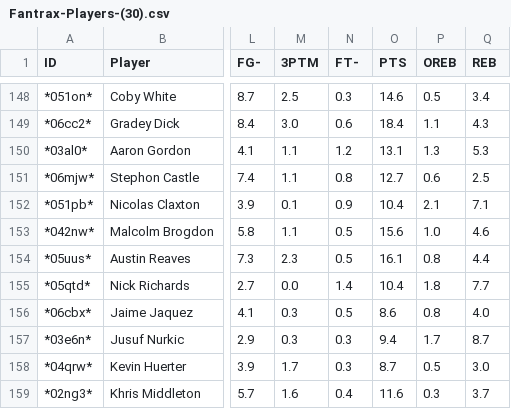
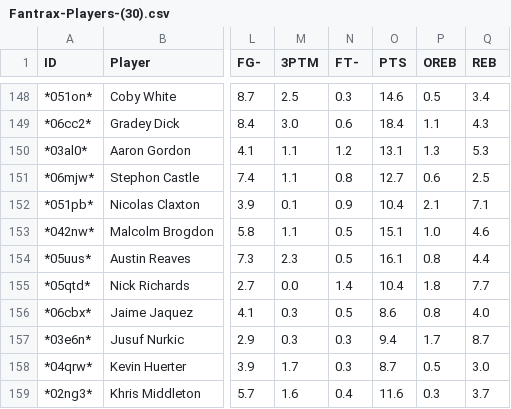
Before and after one commit to lwackahg/Fantasy-Project, a CSV file: CascadeProjects/windsurf-project/fantasy-trade-analyzer/data/Fantrax-Players-(30).csv, drawn as a sheet; only a part is shown, gaps mark what is left out; the diff names each change by its address in the sheet, - before the commit and + after, or states it on an @@ line.

```diff
--- a/CascadeProjects/windsurf-project/fantasy-trade-analyzer/data/Fantrax-Players-(30).csv
+++ b/CascadeProjects/windsurf-project/fantasy-trade-analyzer/data/Fantrax-Players-(30).csv
-O153 (PTS): 15.6
+O153 (PTS): 15.1
```
Also changed, not shown: CascadeProjects/windsurf-project/fantasy-trade-analyzer/data/Fantrax-Players-(14).csv, CascadeProjects/windsurf-project/fantasy-trade-analyzer/data/Fantrax-Players-(7).csv, 2 other files.
